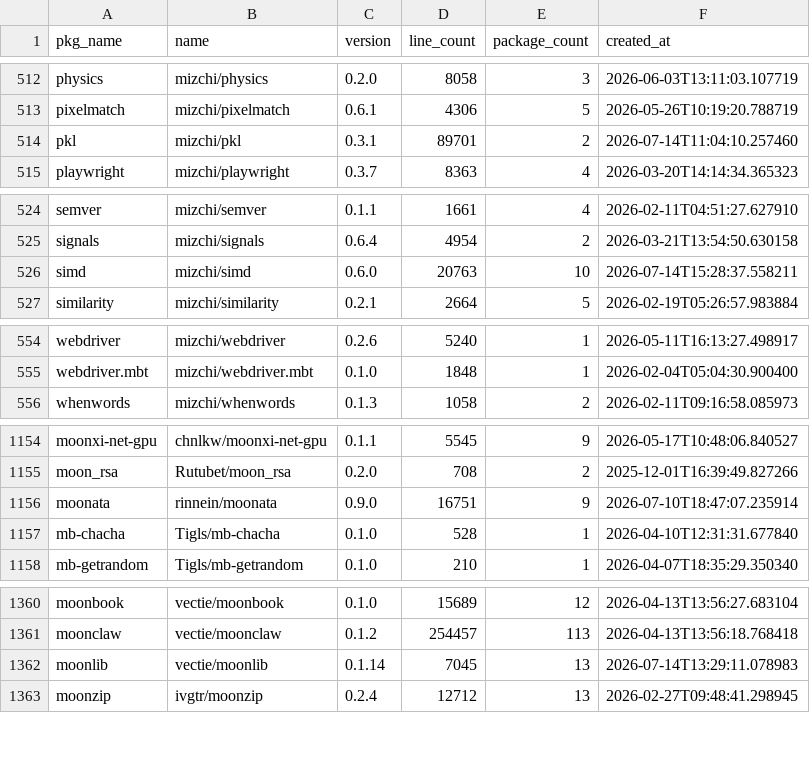
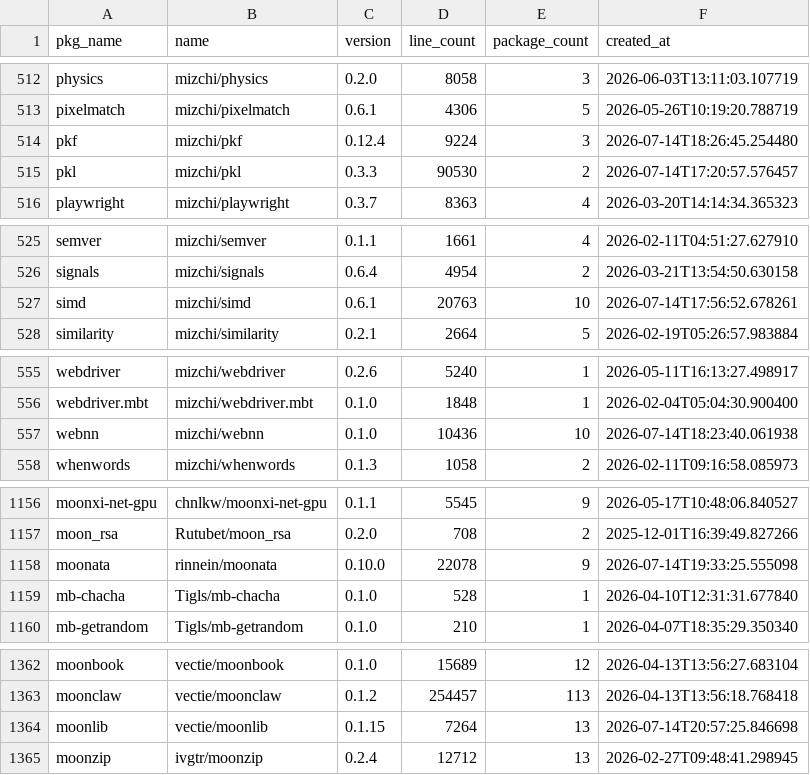
Before and after one commit to fanny480/fanny480.github.io, a CSV file: data/statistics.csv, drawn as a sheet; only a part is shown, gaps mark what is left out.

```diff
--- a/data/statistics.csv
+++ b/data/statistics.csv
@@ -513,3 +513,4 @@ physics,mizchi/physics,0.2.0,8058,3,2026-06-03T13:11:03.107719
 pixelmatch,mizchi/pixelmatch,0.6.1,4306,5,2026-05-26T10:19:20.788719
-pkl,mizchi/pkl,0.3.1,89701,2,2026-07-14T11:04:10.257460
+pkf,mizchi/pkf,0.12.4,9224,3,2026-07-14T18:26:45.254480
+pkl,mizchi/pkl,0.3.3,90530,2,2026-07-14T17:20:57.576457
 playwright,mizchi/playwright,0.3.7,8363,4,2026-03-20T14:14:34.365323
@@ -525,3 +526,3 @@ semver,mizchi/semver,0.1.1,1661,4,2026-02-11T04:51:27.627910
 signals,mizchi/signals,0.6.4,4954,2,2026-03-21T13:54:50.630158
-simd,mizchi/simd,0.6.0,20763,10,2026-07-14T15:28:37.558211
+simd,mizchi/simd,0.6.1,20763,10,2026-07-14T17:56:52.678261
 similarity,mizchi/similarity,0.2.1,2664,5,2026-02-19T05:26:57.983884
@@ -555,2 +556,3 @@ webdriver,mizchi/webdriver,0.2.6,5240,1,2026-05-11T16:13:27.498917
 webdriver.mbt,mizchi/webdriver.mbt,0.1.0,1848,1,2026-02-04T05:04:30.900400
+webnn,mizchi/webnn,0.1.0,10436,10,2026-07-14T18:23:40.061938
 whenwords,mizchi/whenwords,0.1.3,1058,2,2026-02-11T09:16:58.085973
@@ -1155,3 +1157,3 @@ moonxi-net-gpu,chnlkw/moonxi-net-gpu,0.1.1,5545,9,2026-05-17T10:48:06.840527
 moon_rsa,Rutubet/moon_rsa,0.2.0,708,2,2025-12-01T16:39:49.827266
-moonata,rinnein/moonata,0.9.0,16751,9,2026-07-10T18:47:07.235914
+moonata,rinnein/moonata,0.10.0,22078,9,2026-07-14T19:33:25.555098
 mb-chacha,Tigls/mb-chacha,0.1.0,528,1,2026-04-10T12:31:31.677840
@@ -1361,3 +1363,3 @@ moonbook,vectie/moonbook,0.1.0,15689,12,2026-04-13T13:56:27.683104
 moonclaw,vectie/moonclaw,0.1.2,254457,113,2026-04-13T13:56:18.768418
-moonlib,vectie/moonlib,0.1.14,7045,13,2026-07-14T13:29:11.078983
+moonlib,vectie/moonlib,0.1.15,7264,13,2026-07-14T20:57:25.846698
 moonzip,ivgtr/moonzip,0.2.4,12712,13,2026-02-27T09:48:41.298945
```
